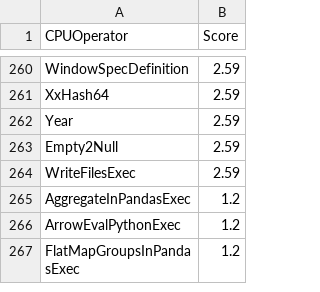
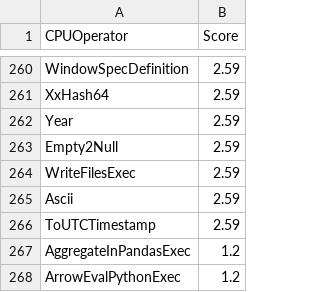
Before and after one commit to NVIDIA/spark-rapids-tools, a CSV file: core/src/main/resources/operatorsScore-emr-a10.csv, drawn as a sheet; only a part is shown, gaps mark what is left out; the shorter side is filled out with more unchanged rows; the diff names each change by its address in the sheet, - before the commit and + after, or states it on an @@ line.

```diff
--- a/core/src/main/resources/operatorsScore-emr-a10.csv
+++ b/core/src/main/resources/operatorsScore-emr-a10.csv
+row 265: Ascii | 2.59
+row 266: ToUTCTimestamp | 2.59
```
Also changed, not shown: core/src/main/resources/operatorsScore-dataproc-serverless-l4.csv, core/src/main/resources/operatorsScore-dataproc-t4.csv, 9 other files.
